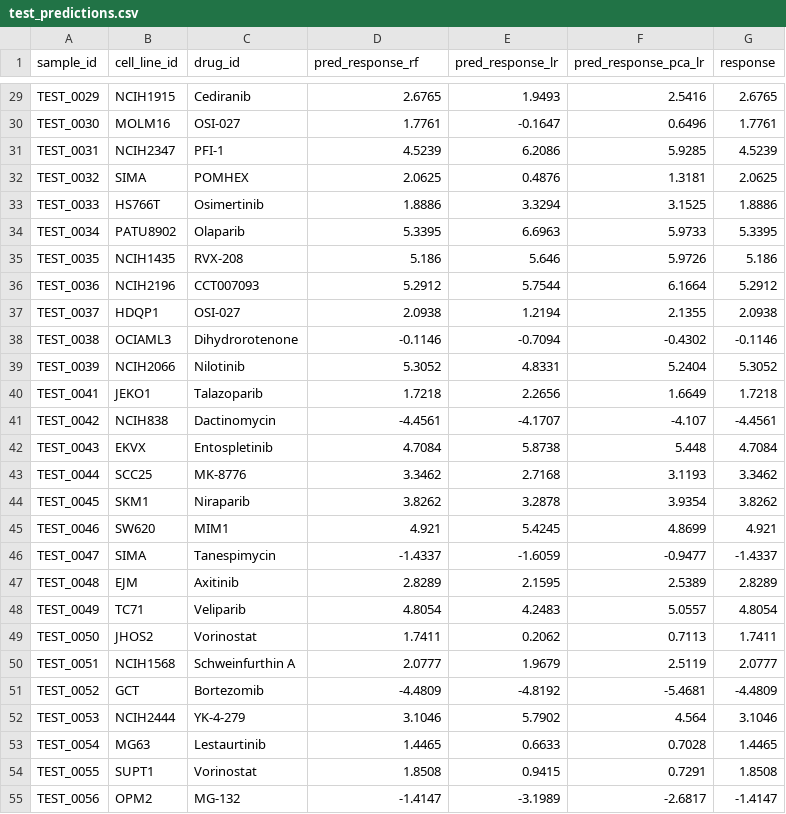
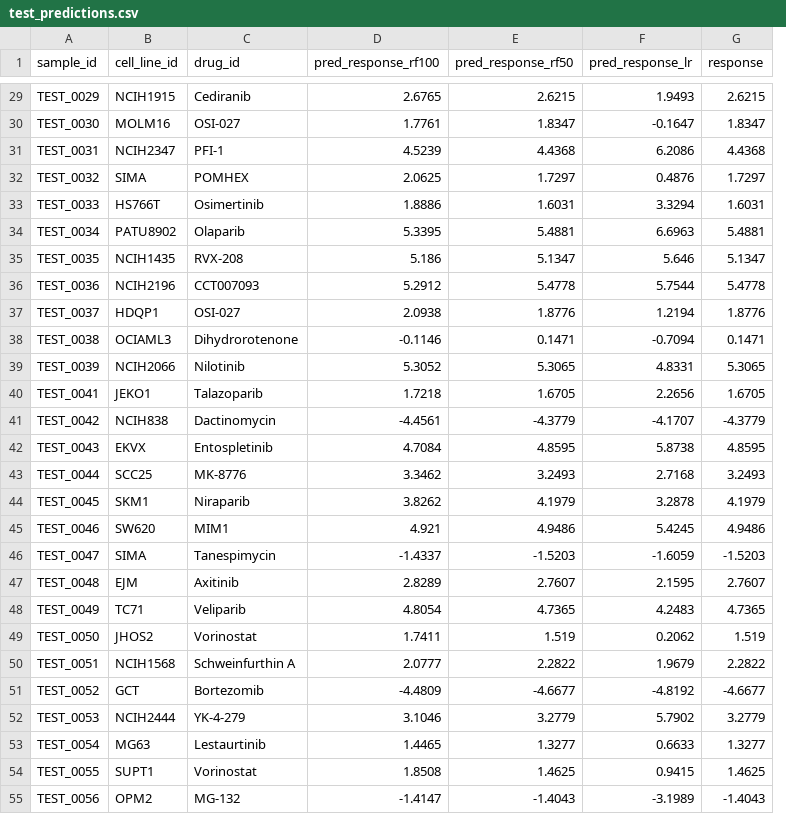
Before and after one commit to Annie04082020/cmjm_entry_test, a CSV file: results/test_prediction/test_predictions.csv, drawn as a sheet; only a part is shown, gaps mark what is left out; removed rows and columns are numbered as before the commit, all else as after; the diff covers the shown part only; the diff names each change by its address in the sheet, - before the commit and + after, or states it on an @@ line.

```diff
--- a/results/test_prediction/test_predictions.csv
+++ b/results/test_prediction/test_predictions.csv
+column E (pred_response_rf50), rows 29-55: 2.6215 | 1.8347 | 4.4368 | 1.7297 | 1.6031 | 5.4881 | 5.1347 | 5.4778 | 1.8776 | 0.1471 | 5.3065 | 1.6705 | -4.3779 | 4.8595 | 3.2493 | 4.1979 | 4.9486 | -1.5203 | 2.7607 | 4.7365 | 1.519 | 2.2822 | -4.6677 | 3.2779 | 1.3277 | 1.4625 | -1.4043
-column F (pred_response_pca_lr), rows 29-55: 2.5416 | 0.6496 | 5.9285 | 1.3181 | 3.1525 | 5.9733 | 5.9726 | 6.1664 | 2.1355 | -0.4302 | 5.2404 | 1.6649 | -4.107 | 5.448 | 3.1193 | 3.9354 | 4.8699 | -0.9477 | 2.5389 | 5.0557 | 0.7113 | 2.5119 | -5.4681 | 4.564 | 0.7028 | 0.7291 | -2.6817
-D1: pred_response_rf
+D1: pred_response_rf100
-G29 (response): 2.6765
+G29 (response): 2.6215
-G30 (response): 1.7761
+G30 (response): 1.8347
-G31 (response): 4.5239
+G31 (response): 4.4368
-G32 (response): 2.0625
+G32 (response): 1.7297
-G33 (response): 1.8886
+G33 (response): 1.6031
-G34 (response): 5.3395
+G34 (response): 5.4881
-G35 (response): 5.186
+G35 (response): 5.1347
-G36 (response): 5.2912
+G36 (response): 5.4778
-G37 (response): 2.0938
+G37 (response): 1.8776
-G38 (response): -0.1146
+G38 (response): 0.1471
-G39 (response): 5.3052
+G39 (response): 5.3065
-G40 (response): 1.7218
+G40 (response): 1.6705
-G41 (response): -4.4561
+G41 (response): -4.3779
-G42 (response): 4.7084
+G42 (response): 4.8595
-G43 (response): 3.3462
+G43 (response): 3.2493
-G44 (response): 3.8262
+G44 (response): 4.1979
-G45 (response): 4.921
+G45 (response): 4.9486
-G46 (response): -1.4337
+G46 (response): -1.5203
-G47 (response): 2.8289
+G47 (response): 2.7607
-G48 (response): 4.8054
+G48 (response): 4.7365
-G49 (response): 1.7411
+G49 (response): 1.519
-G50 (response): 2.0777
+G50 (response): 2.2822
-G51 (response): -4.4809
+G51 (response): -4.6677
-G52 (response): 3.1046
+G52 (response): 3.2779
-G53 (response): 1.4465
+G53 (response): 1.3277
-G54 (response): 1.8508
+G54 (response): 1.4625
-G55 (response): -1.4147
+G55 (response): -1.4043
```
Also changed, not shown: 71 edited cells elsewhere in this file, 9 other files.
